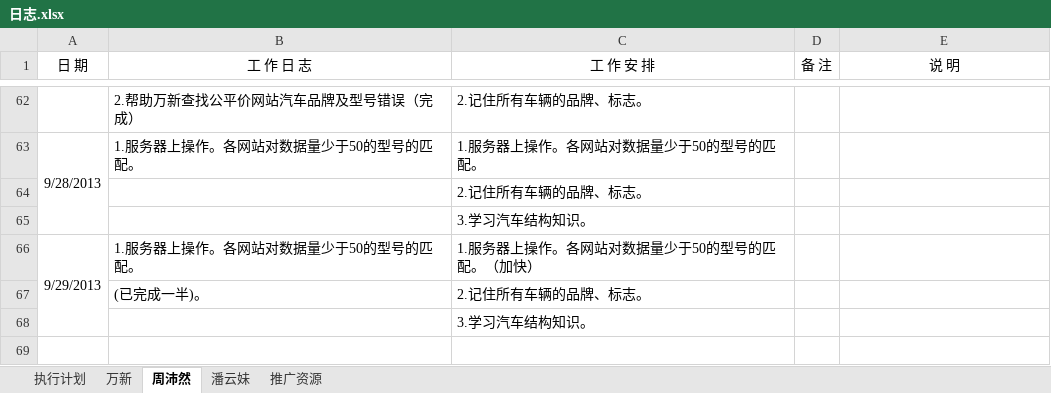
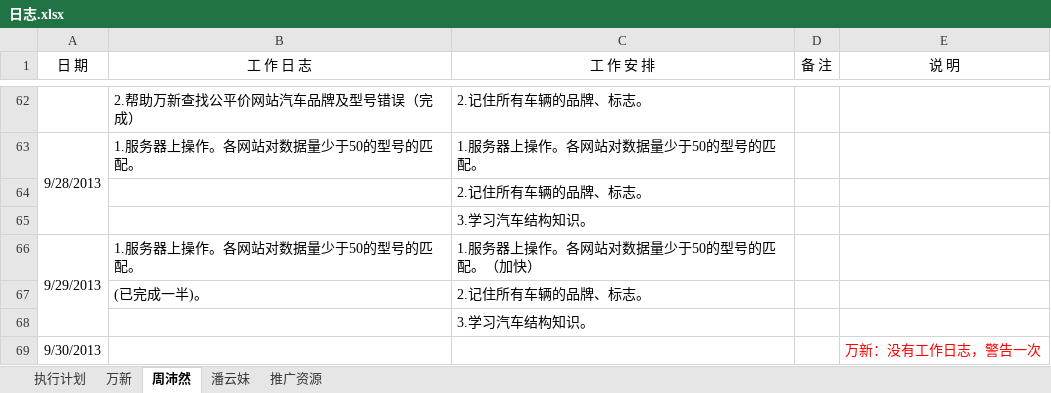
Before and after one commit to GPJxiaoshou/xiaoshou, an Excel workbook: 日志.xlsx, sheet 周沛然, drawn as a sheet; only a part is shown, gaps mark what is left out; values as stored, in another font and other column widths than the file's, no borders; the diff names each change by its address in the sheet, - before the commit and + after, or states it on an @@ line.

```diff
--- a/日志.xlsx (sheet 周沛然)
+++ b/日志.xlsx (sheet 周沛然)
+row 69: 9/30/2013 |  |  |  | 万新：没有工作日志，警告一次
```
Also changed, not shown: sheet 执行计划, sheet 潘云妹, sheet 万新.
